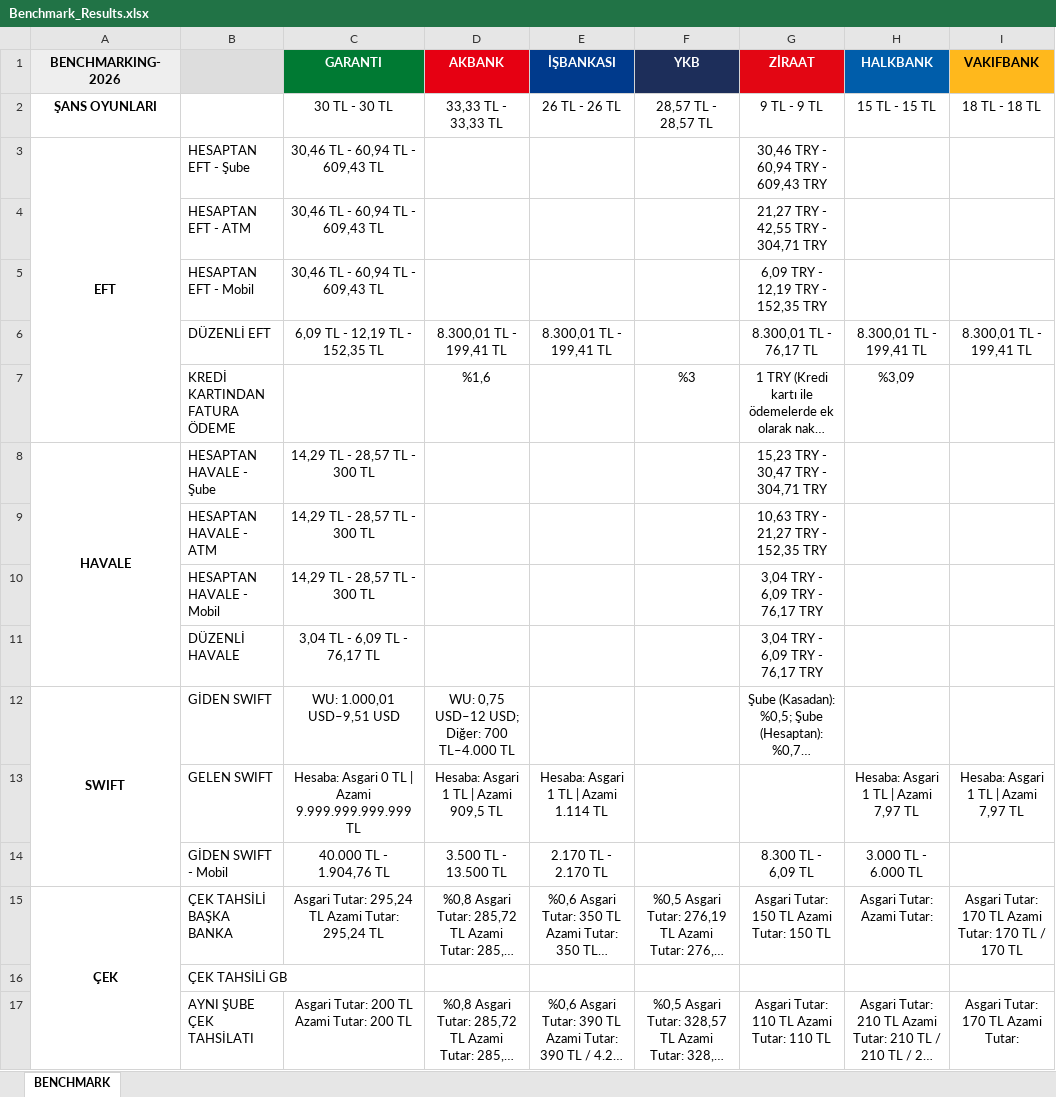
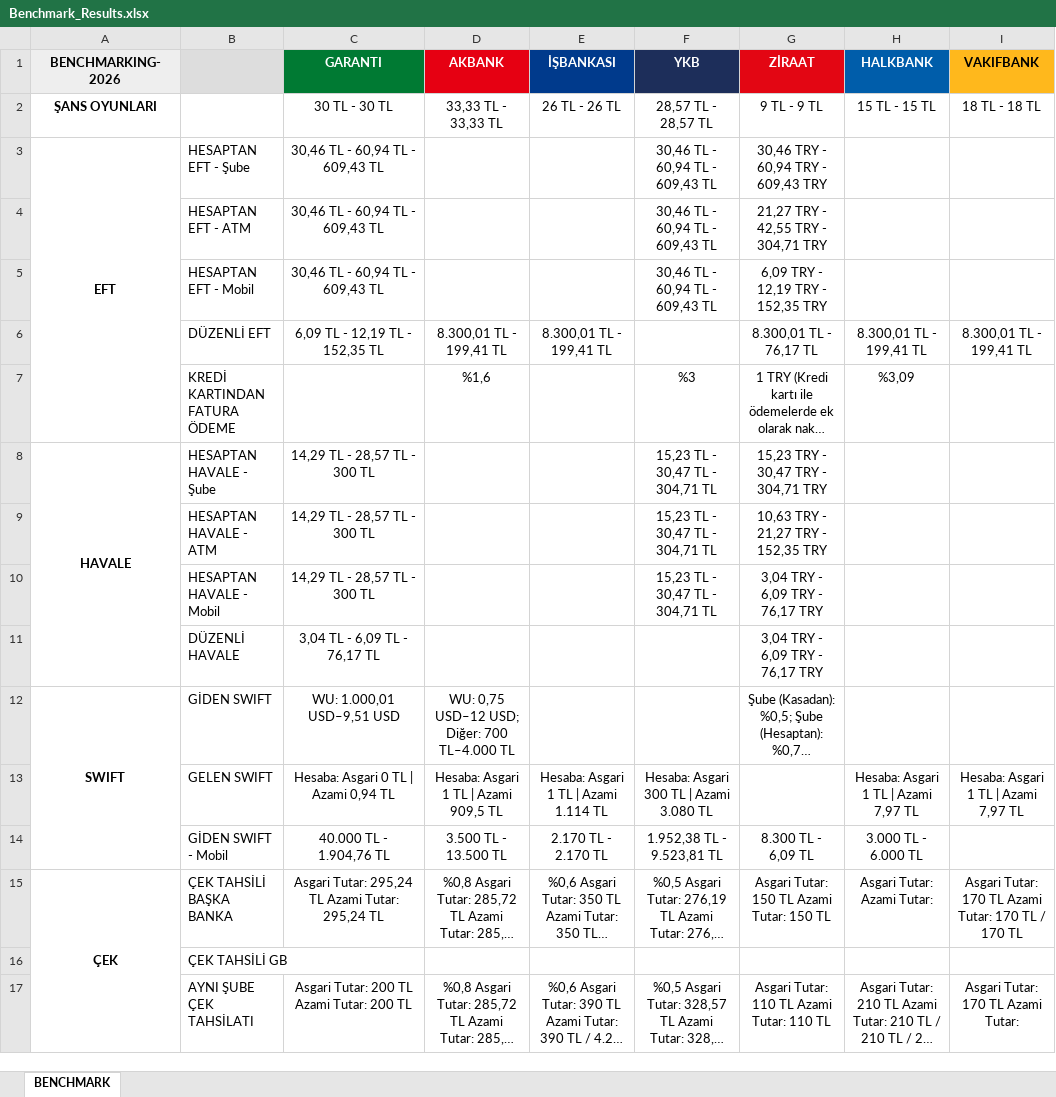
Before and after one commit to omerberkecelik/bankscrape, an Excel workbook: docs/Benchmark_Results.xlsx, sheet BENCHMARK, drawn as a sheet; only a part is shown; long unchanged cells end in …; values as stored, in another font and other column widths than the file's, no borders; the diff names each change by its address in the sheet, - before the commit and + after, or states it on an @@ line.

```diff
--- a/docs/Benchmark_Results.xlsx (sheet BENCHMARK)
+++ b/docs/Benchmark_Results.xlsx (sheet BENCHMARK)
-F3:F5 (YKB): (empty)
+F3:F5 (YKB): 30,46 TL - 60,94 TL - 609,43 TL
-F8:F10 (YKB): (empty)
+F8:F10 (YKB): 15,23 TL - 30,47 TL - 304,71 TL
-C13 (GARANTI): Hesaba: Asgari 0 TL | Azami 9.999.999.999.999 TL
+C13 (GARANTI): Hesaba: Asgari 0 TL | Azami 0,94 TL
-F13 (YKB): (empty)
+F13 (YKB): Hesaba: Asgari 300 TL | Azami 3.080 TL
-F14 (YKB): (empty)
+F14 (YKB): 1.952,38 TL - 9.523,81 TL
```
